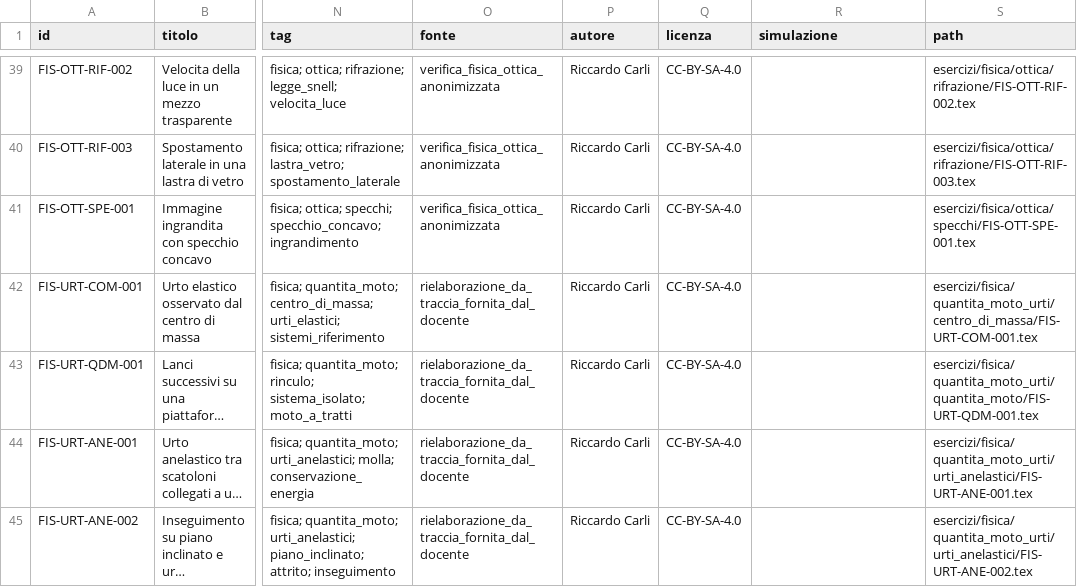
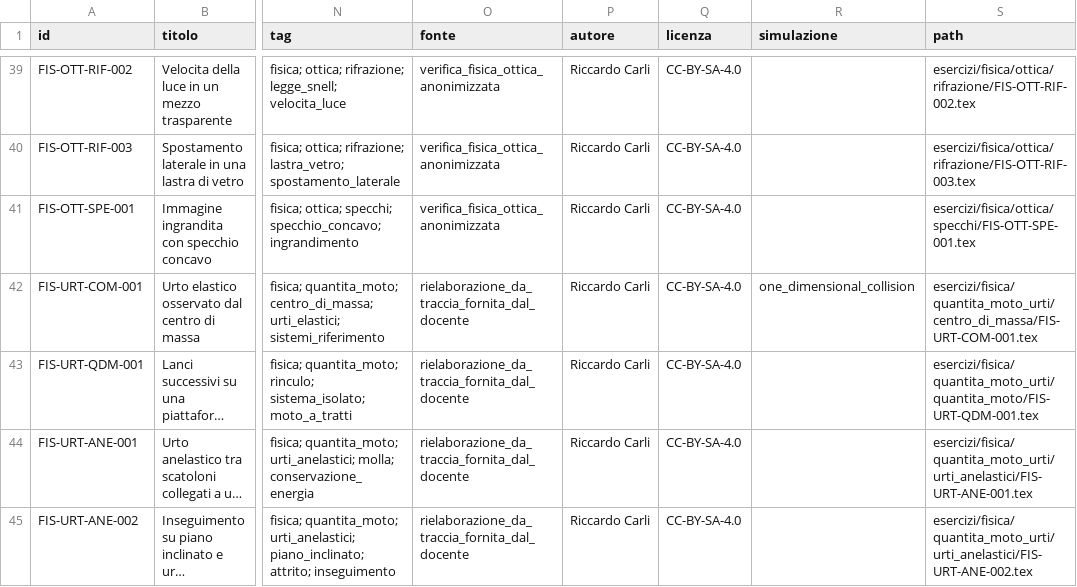
Before and after one commit to IIS-Severi-Correnti/exergo, a CSV file: metadata/indice_esercizi.csv, drawn as a sheet; only a part is shown, gaps mark what is left out; long unchanged cells end in …; the diff names each change by its address in the sheet, - before the commit and + after, or states it on an @@ line.

Commit message:
Add reusable one-dimensional elastic collision engine (#8)
Add the reusable one_dimensional_collision engine and connect FIS-URT-COM-001 as the pilot. Includes table/center-of-mass reference frames, frame-correct momentum and energy displays, zero-velocity vector handling, responsive/reduced-motion browser coverage, and general unequal-mass engine tests.

```diff
--- a/metadata/indice_esercizi.csv
+++ b/metadata/indice_esercizi.csv
-R42 (simulazione): (empty)
+R42 (simulazione): one_dimensional_collision
```
Also changed, not shown: 13 other files.
